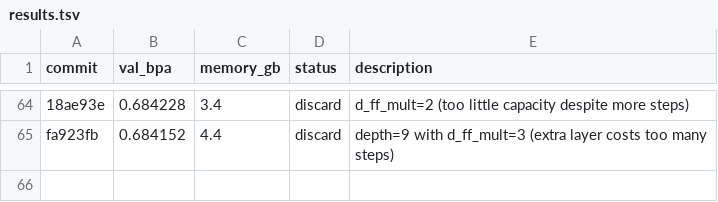
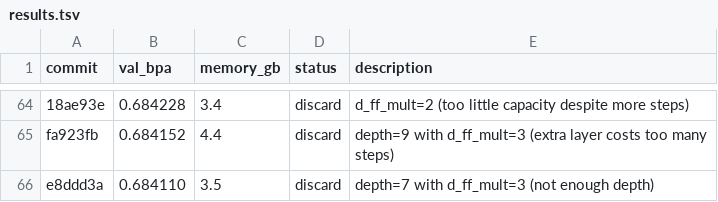
Before and after one commit to andrewkern/autoresearch, a TSV file: results.tsv, drawn as a sheet; only a part is shown, gaps mark what is left out; the diff names each change by its address in the sheet, - before the commit and + after, or states it on an @@ line.

Commit message:
record discard: depth=7 val_bpa=0.684110

```diff
--- a/results.tsv
+++ b/results.tsv
+row 66: e8ddd3a | 0.684110 | 3.5 | discard | depth=7 with d_ff_mult=3 (not enough depth)
```
